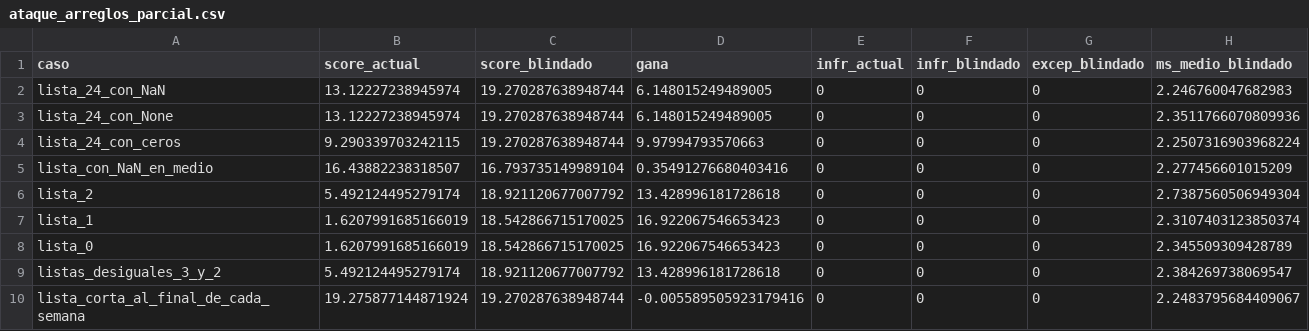
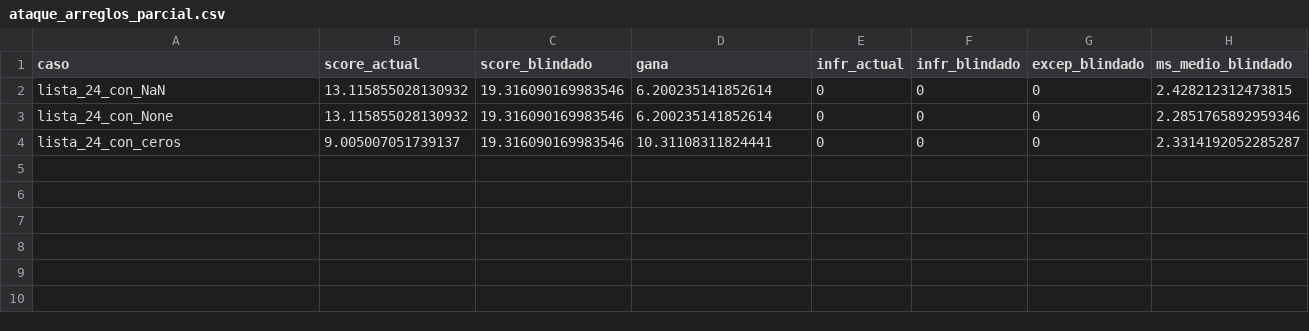
Before and after one commit to aitorboligecubas/Datathon-26, a CSV file: results/p1_hard/ataque_arreglos_parcial.csv, drawn as a sheet.

```diff
--- a/results/p1_hard/ataque_arreglos_parcial.csv
+++ b/results/p1_hard/ataque_arreglos_parcial.csv
@@ -1,10 +1,4 @@
 caso,score_actual,score_blindado,gana,infr_actual,infr_blindado,excep_blindado,ms_medio_blindado
-lista_24_con_NaN,13.12227238945974,19.270287638948744,6.148015249489005,0,0,0,2.246760047682983
-lista_24_con_None,13.12227238945974,19.270287638948744,6.148015249489005,0,0,0,2.3511766070809936
-lista_24_con_ceros,9.290339703242115,19.270287638948744,9.97994793570663,0,0,0,2.2507316903968224
-lista_con_NaN_en_medio,16.43882238318507,16.793735149989104,0.35491276680403416,0,0,0,2.277456601015209
-lista_2,5.492124495279174,18.921120677007792,13.428996181728618,0,0,0,2.7387560506949304
-lista_1,1.6207991685166019,18.542866715170025,16.922067546653423,0,0,0,2.3107403123850374
-lista_0,1.6207991685166019,18.542866715170025,16.922067546653423,0,0,0,2.345509309428789
-listas_desiguales_3_y_2,5.492124495279174,18.921120677007792,13.428996181728618,0,0,0,2.384269738069547
-lista_corta_al_final_de_cada_semana,19.275877144871924,19.270287638948744,-0.005589505923179416,0,0,0,2.2483795684409067
+lista_24_con_NaN,13.115855028130932,19.316090169983546,6.200235141852614,0,0,0,2.428212312473815
+lista_24_con_None,13.115855028130932,19.316090169983546,6.200235141852614,0,0,0,2.2851765892959346
+lista_24_con_ceros,9.005007051739137,19.316090169983546,10.31108311824441,0,0,0,2.3314192052285287
```
Also changed, not shown: results/p1_hard/ataque_arreglos.csv, results/p1_hard/ataque_calendario_variantes.csv, 3 other files.
